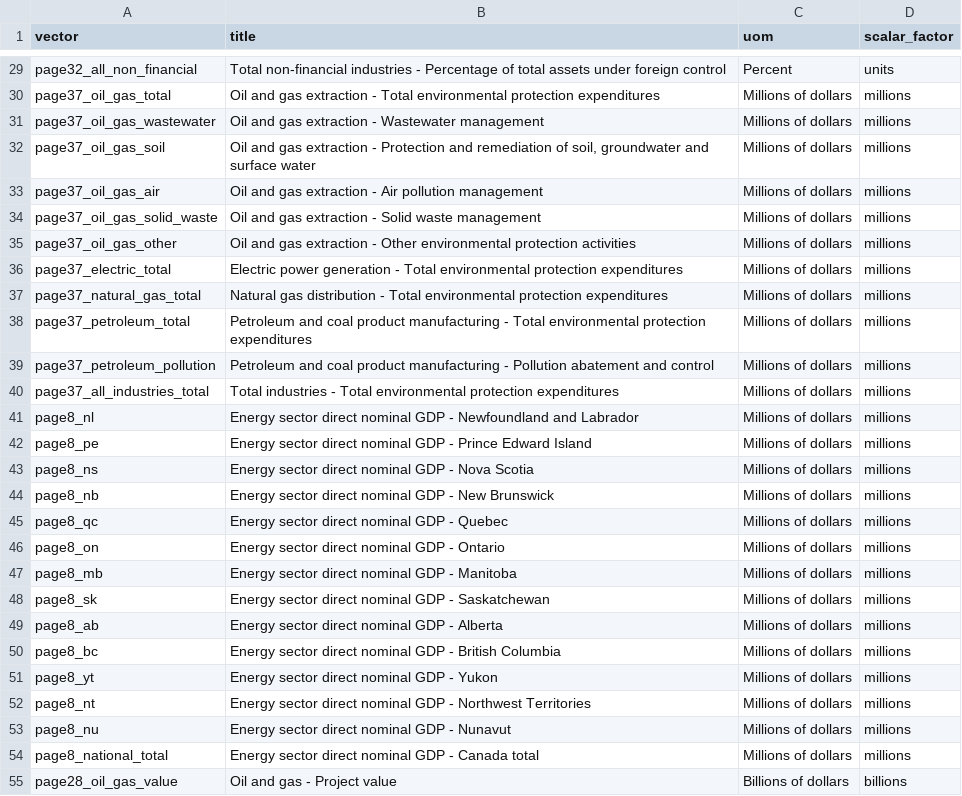
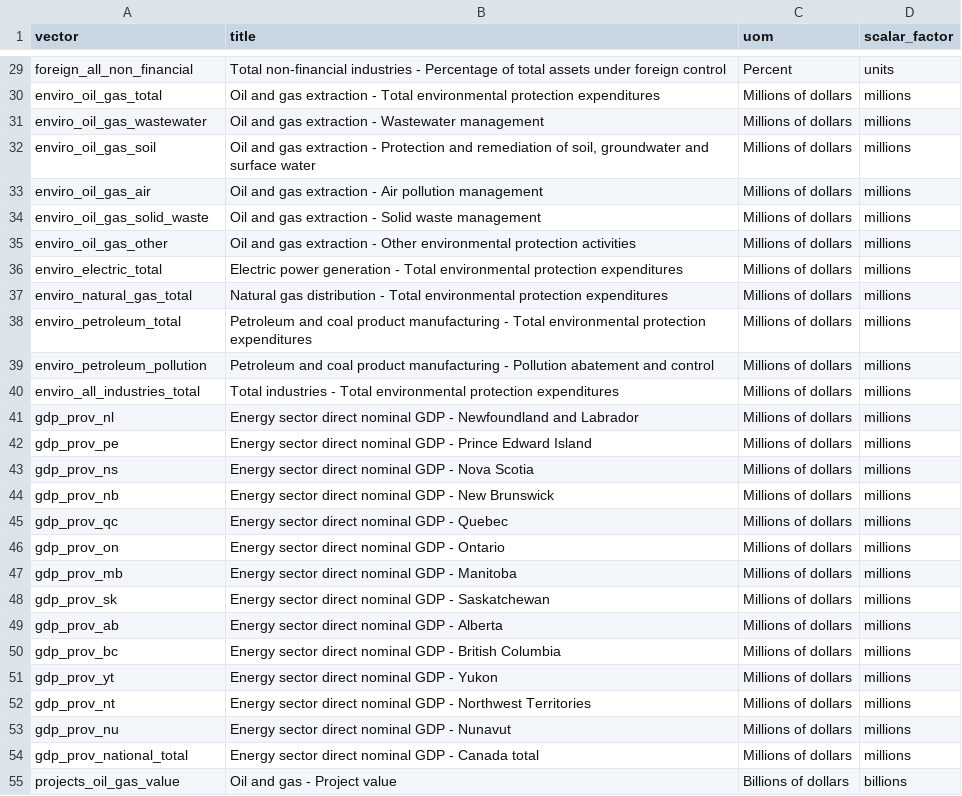
Before and after one commit to PierreNelson/NRCan_Energy_Fact_Book, a CSV file: public/data/metadata.csv, drawn as a sheet; only a part is shown, gaps mark what is left out; the diff covers the shown part only; the diff names each change by its address in the sheet, - before the commit and + after, or states it on an @@ line.

```diff
--- a/public/data/metadata.csv
+++ b/public/data/metadata.csv
-A29 (vector): page32_all_non_financial
+A29 (vector): foreign_all_non_financial
-A30 (vector): page37_oil_gas_total
+A30 (vector): enviro_oil_gas_total
-A31 (vector): page37_oil_gas_wastewater
+A31 (vector): enviro_oil_gas_wastewater
-A32 (vector): page37_oil_gas_soil
+A32 (vector): enviro_oil_gas_soil
-A33 (vector): page37_oil_gas_air
+A33 (vector): enviro_oil_gas_air
-A34 (vector): page37_oil_gas_solid_waste
+A34 (vector): enviro_oil_gas_solid_waste
-A35 (vector): page37_oil_gas_other
+A35 (vector): enviro_oil_gas_other
-A36 (vector): page37_electric_total
+A36 (vector): enviro_electric_total
-A37 (vector): page37_natural_gas_total
+A37 (vector): enviro_natural_gas_total
-A38 (vector): page37_petroleum_total
+A38 (vector): enviro_petroleum_total
-A39 (vector): page37_petroleum_pollution
+A39 (vector): enviro_petroleum_pollution
-A40 (vector): page37_all_industries_total
+A40 (vector): enviro_all_industries_total
-A41 (vector): page8_nl
+A41 (vector): gdp_prov_nl
-A42 (vector): page8_pe
+A42 (vector): gdp_prov_pe
-A43 (vector): page8_ns
+A43 (vector): gdp_prov_ns
-A44 (vector): page8_nb
+A44 (vector): gdp_prov_nb
-A45 (vector): page8_qc
+A45 (vector): gdp_prov_qc
-A46 (vector): page8_on
+A46 (vector): gdp_prov_on
-A47 (vector): page8_mb
+A47 (vector): gdp_prov_mb
-A48 (vector): page8_sk
+A48 (vector): gdp_prov_sk
-A49 (vector): page8_ab
+A49 (vector): gdp_prov_ab
-A50 (vector): page8_bc
+A50 (vector): gdp_prov_bc
-A51 (vector): page8_yt
+A51 (vector): gdp_prov_yt
-A52 (vector): page8_nt
+A52 (vector): gdp_prov_nt
-A53 (vector): page8_nu
+A53 (vector): gdp_prov_nu
-A54 (vector): page8_national_total
+A54 (vector): gdp_prov_national_total
-A55 (vector): page28_oil_gas_value
+A55 (vector): projects_oil_gas_value
```
Also changed, not shown: 62 edited cells elsewhere in this file, public/data/data.csv, 22 other files.
